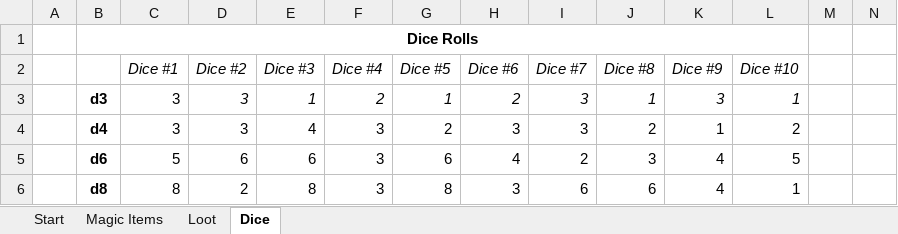
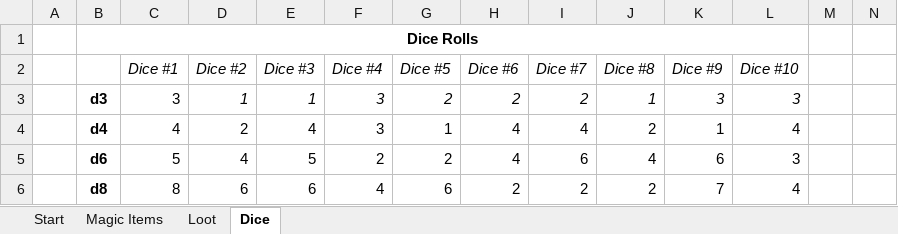
Before and after one commit to zeezee003/dndlootgenerator, an Excel workbook: dndloot.xlsx, sheet Dice, drawn as a sheet; only a part is shown; values as stored, in another font and other column widths than the file's, no borders; the diff covers the shown part only; the diff names each change by its address in the sheet, - before the commit and + after, or states it on an @@ line.

```diff
--- a/dndloot.xlsx (sheet Dice)
+++ b/dndloot.xlsx (sheet Dice)
-D3 (Dice #2): 3
+D3 (Dice #2): 1
-F3 (Dice #4): 2
+F3 (Dice #4): 3
-G3 (Dice #5): 1
+G3 (Dice #5): 2
-I3 (Dice #7): 3
+I3 (Dice #7): 2
-L3 (Dice #10): 1
+L3 (Dice #10): 3
-C4 (Dice #1): 3
+C4 (Dice #1): 4
-D4 (Dice #2): 3
+D4 (Dice #2): 2
-G4 (Dice #5): 2
+G4 (Dice #5): 1
-H4 (Dice #6): 3
+H4 (Dice #6): 4
-I4 (Dice #7): 3
+I4 (Dice #7): 4
-L4 (Dice #10): 2
+L4 (Dice #10): 4
-D5 (Dice #2): 6
+D5 (Dice #2): 4
-E5 (Dice #3): 6
+E5 (Dice #3): 5
-F5 (Dice #4): 3
+F5 (Dice #4): 2
-G5 (Dice #5): 6
+G5 (Dice #5): 2
-I5 (Dice #7): 2
+I5 (Dice #7): 6
-J5 (Dice #8): 3
+J5 (Dice #8): 4
-K5 (Dice #9): 4
+K5 (Dice #9): 6
-L5 (Dice #10): 5
+L5 (Dice #10): 3
-D6 (Dice #2): 2
+D6 (Dice #2): 6
-E6 (Dice #3): 8
+E6 (Dice #3): 6
-F6 (Dice #4): 3
+F6 (Dice #4): 4
-G6 (Dice #5): 8
+G6 (Dice #5): 6
-H6 (Dice #6): 3
+H6 (Dice #6): 2
-I6 (Dice #7): 6
+I6 (Dice #7): 2
-J6 (Dice #8): 6
+J6 (Dice #8): 2
-K6 (Dice #9): 4
+K6 (Dice #9): 7
-L6 (Dice #10): 1
+L6 (Dice #10): 4
```
Also changed, not shown: 105 edited cells elsewhere in this sheet, sheet Loot, 1 other file.
